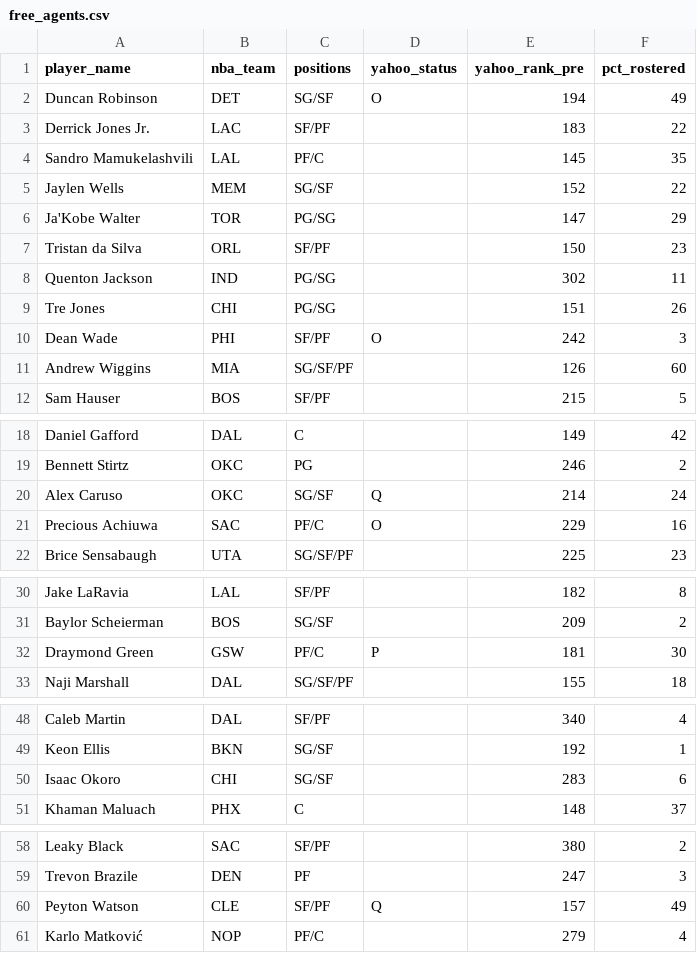
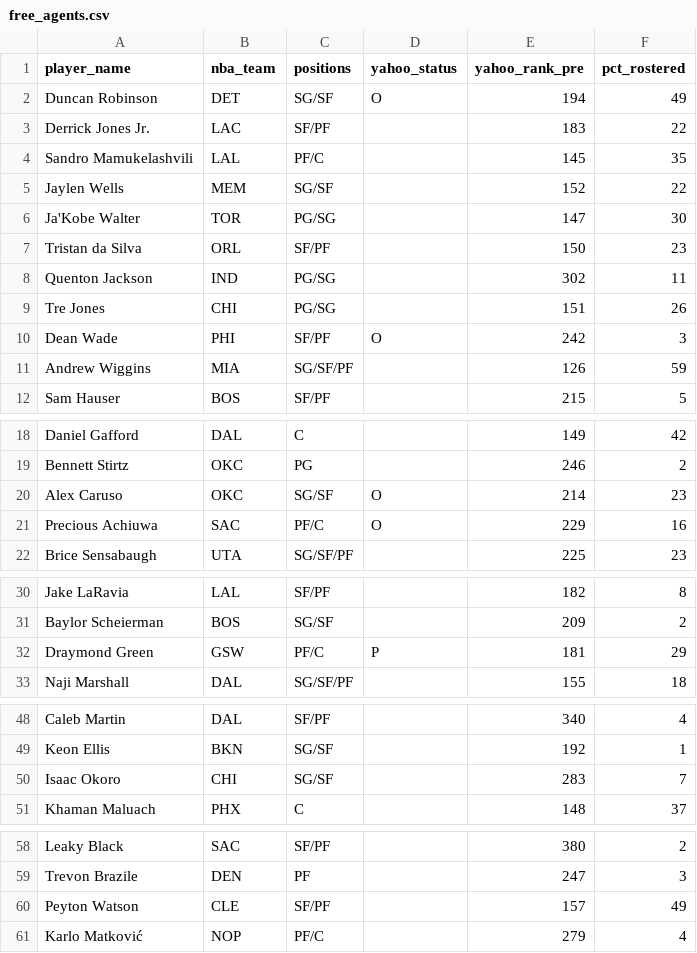
Before and after one commit to chamberneezy/fantasy, a CSV file: data/season/free_agents.csv, drawn as a sheet; only a part is shown, gaps mark what is left out.

Commit message:
Yahoo read on gw 2026-11-21T01:06

```diff
--- a/data/season/free_agents.csv
+++ b/data/season/free_agents.csv
@@ -5,3 +5,3 @@ Sandro Mamukelashvili,LAL,PF/C,,145,35
 Jaylen Wells,MEM,SG/SF,,152,22
-Ja'Kobe Walter,TOR,PG/SG,,147,29
+Ja'Kobe Walter,TOR,PG/SG,,147,30
 Tristan da Silva,ORL,SF/PF,,150,23
@@ -10,3 +10,3 @@ Tre Jones,CHI,PG/SG,,151,26
 Dean Wade,PHI,SF/PF,O,242,3
-Andrew Wiggins,MIA,SG/SF/PF,,126,60
+Andrew Wiggins,MIA,SG/SF/PF,,126,59
 Sam Hauser,BOS,SF/PF,,215,5
@@ -19,3 +19,3 @@ Daniel Gafford,DAL,C,,149,42
 Bennett Stirtz,OKC,PG,,246,2
-Alex Caruso,OKC,SG/SF,Q,214,24
+Alex Caruso,OKC,SG/SF,O,214,23
 Precious Achiuwa,SAC,PF/C,O,229,16
@@ -31,3 +31,3 @@ Jake LaRavia,LAL,SF/PF,,182,8
 Baylor Scheierman,BOS,SG/SF,,209,2
-Draymond Green,GSW,PF/C,P,181,30
+Draymond Green,GSW,PF/C,P,181,29
 Naji Marshall,DAL,SG/SF/PF,,155,18
@@ -49,3 +49,3 @@ Caleb Martin,DAL,SF/PF,,340,4
 Keon Ellis,BKN,SG/SF,,192,1
-Isaac Okoro,CHI,SG/SF,,283,6
+Isaac Okoro,CHI,SG/SF,,283,7
 Khaman Maluach,PHX,C,,148,37
@@ -59,3 +59,3 @@ Leaky Black,SAC,SF/PF,,380,2
 Trevon Brazile,DEN,PF,,247,3
-Peyton Watson,CLE,SF/PF,Q,157,49
+Peyton Watson,CLE,SF/PF,,157,49
 Karlo Matković,NOP,PF/C,,279,4
```
Also changed, not shown: data/season/league_rosters.csv.
